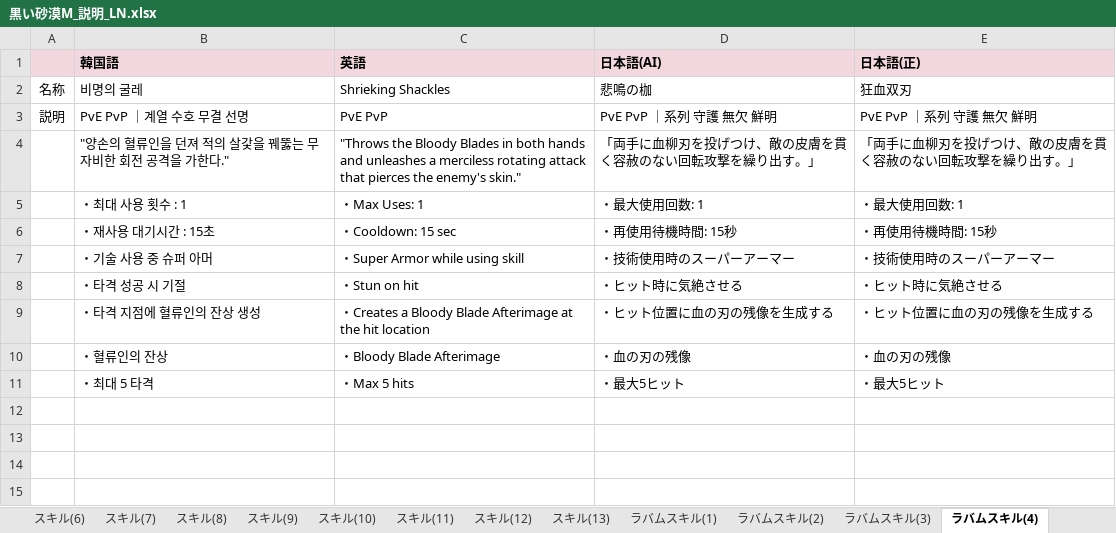
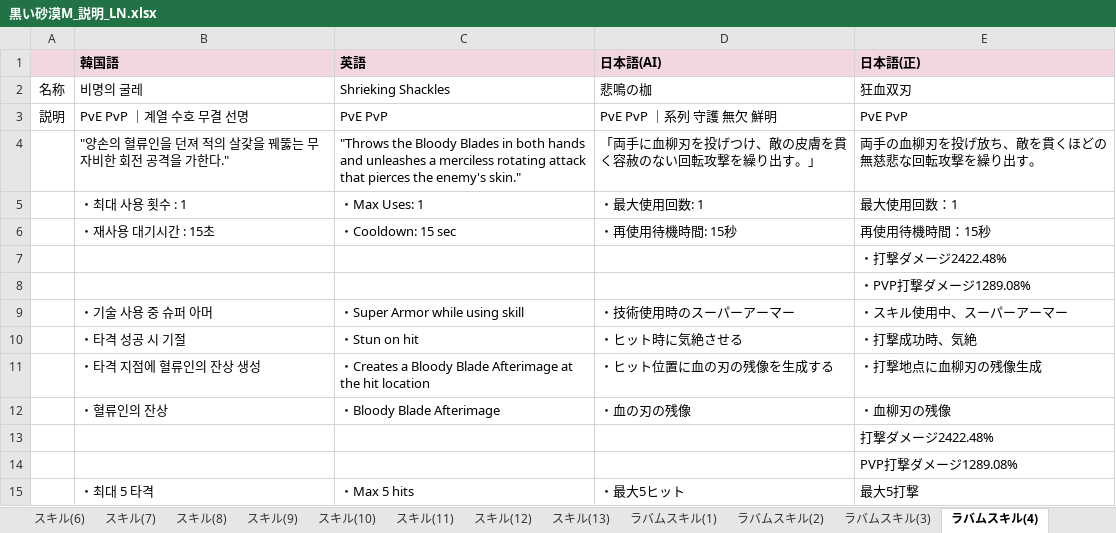
Before and after one commit to Lily-0619/skill-sigil-web, an Excel workbook: 資料/説明(パッシブ・スキル)/黒い砂漠M_説明_LN.xlsx, sheet ラバムスキル(4), drawn as a sheet; values as stored, in another font and other column widths than the file's, no borders; addresses are those after the commit; the diff names each change by its address in the sheet, - before the commit and + after, or states it on an @@ line.

```diff
--- a/資料/説明(パッシブ・スキル)/黒い砂漠M_説明_LN.xlsx (sheet ラバムスキル(4))
+++ b/資料/説明(パッシブ・スキル)/黒い砂漠M_説明_LN.xlsx (sheet ラバムスキル(4))
-E3 (日本語(正)): PvE PvP ｜系列 守護 無欠 鮮明
+E3 (日本語(正)): PvE PvP
-E4 (日本語(正)): 「両手に血柳刃を投げつけ、敵の皮膚を貫く容赦のない回転攻撃を繰り出す。」
+E4 (日本語(正)): 両手の血柳刃を投げ放ち、敵を貫くほどの無慈悲な回転攻撃を繰り出す。
-E5 (日本語(正)): ・最大使用回数: 1
+E5 (日本語(正)): 最大使用回数：1
-E6 (日本語(正)): ・再使用待機時間: 15秒
+E6 (日本語(正)): 再使用待機時間：15秒
+row 7:  |  |  |  | ・打撃ダメージ2422.48%
+row 8:  |  |  |  | ・PVP打撃ダメージ1289.08%
-E9 (日本語(正)): ・技術使用時のスーパーアーマー
+E9 (日本語(正)): ・スキル使用中、スーパーアーマー
-E10 (日本語(正)): ・ヒット時に気絶させる
+E10 (日本語(正)): ・打撃成功時、気絶
-E11 (日本語(正)): ・ヒット位置に血の刃の残像を生成する
+E11 (日本語(正)): ・打撃地点に血柳刃の残像生成
-E12 (日本語(正)): ・血の刃の残像
+E12 (日本語(正)): ・血柳刃の残像
+row 13:  |  |  |  | 打撃ダメージ2422.48%
+row 14:  |  |  |  | PVP打撃ダメージ1289.08%
-E15 (日本語(正)): ・最大5ヒット
+E15 (日本語(正)): 最大5打撃
```
Also changed, not shown: sheet スキル(10), sheet スキル(9), sheet ラバムスキル(1), sheet スキル(1), sheet ラバムスキル(2), sheet スキル(4), 10 more sheets, other sheet tabs, 資料/説明(パッシブ・スキル)/黒い砂漠M_説明_AC.xlsx, 資料/説明(パッシブ・スキル)/黒い砂漠M_説明_DE.xlsx, 34 other files.
